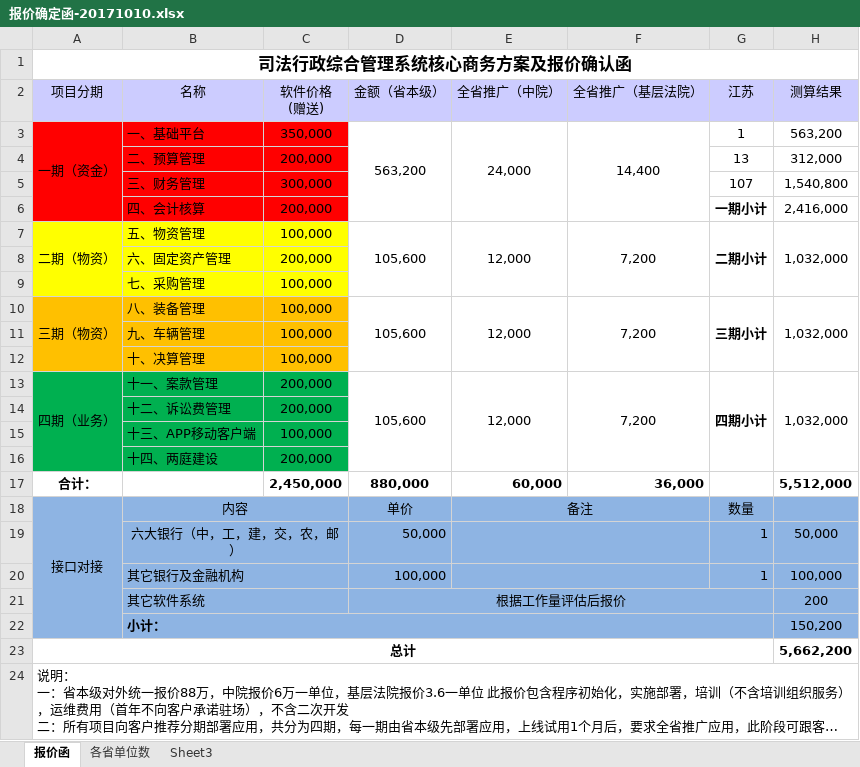
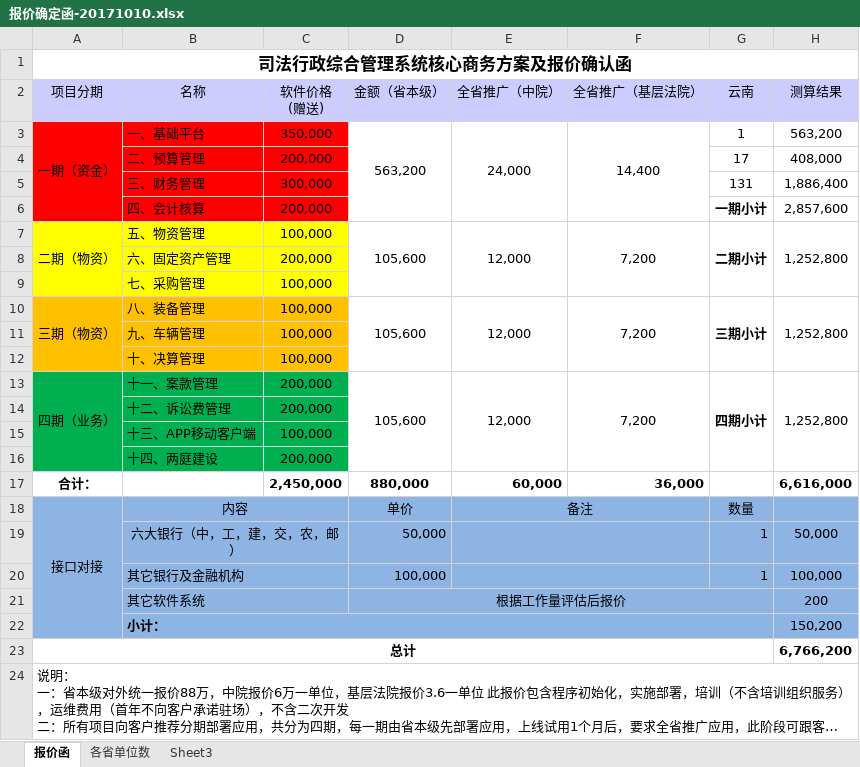
Before and after one commit to zongyuanL/Doc_LCKD_Equipment, an Excel workbook: 系统/法院系统/报价确定函-20171010.xlsx, sheet 报价函, drawn as a sheet; long unchanged cells end in …; values as stored, in another font and other column widths than the file's, no borders; the diff names each change by its address in the sheet, - before the commit and + after, or states it on an @@ line.

```diff
--- a/系统/法院系统/报价确定函-20171010.xlsx (sheet 报价函)
+++ b/系统/法院系统/报价确定函-20171010.xlsx (sheet 报价函)
-G2: 江苏
+G2: 云南
-G4 (云南): 13
+G4 (云南): 17
-H4 (测算结果): 312,000
+H4 (测算结果): 408,000
-G5 (云南): 107
+G5 (云南): 131
-H5 (测算结果): 1,540,800
+H5 (测算结果): 1,886,400
-H6 (测算结果): 2,416,000
+H6 (测算结果): 2,857,600
-H7 (测算结果): 1,032,000
+H7 (测算结果): 1,252,800
-H10 (测算结果): 1,032,000
+H10 (测算结果): 1,252,800
-H13 (测算结果): 1,032,000
+H13 (测算结果): 1,252,800
-H17 (测算结果): 5,512,000
+H17 (测算结果): 6,616,000
-H23 (测算结果): 5,662,200
+H23 (测算结果): 6,766,200
```
Also changed, not shown: sheet 各省单位数, 系统/公安厅/2017年10月18日曾升琴问题/2017年10月18日曾升琴问题修复情况.xlsx, 28 other files.
